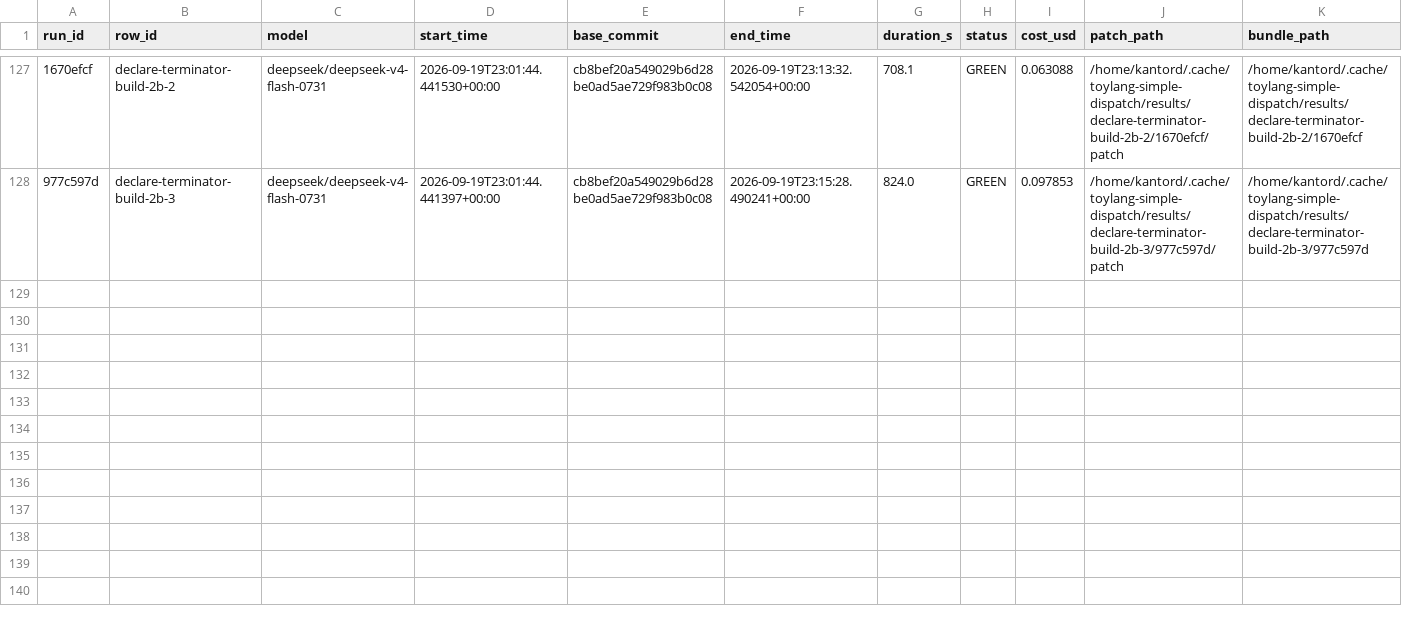
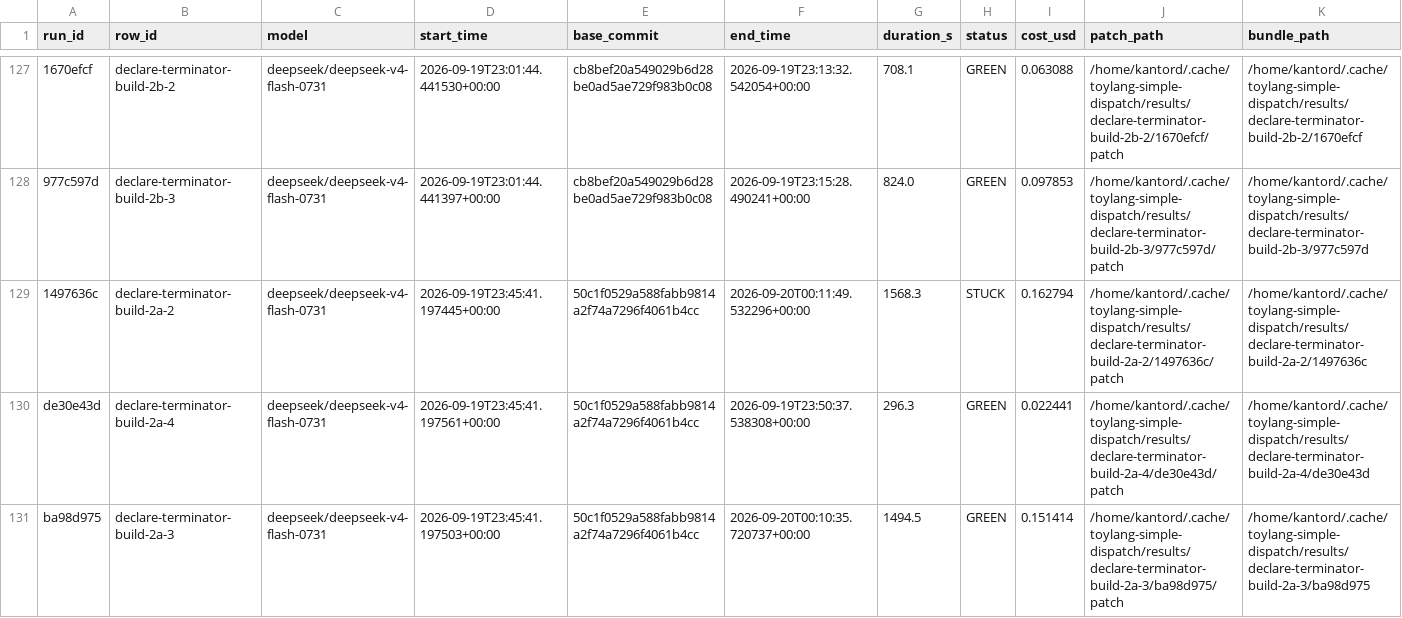
Before and after one commit to kantord/toylang, a CSV file: plans/dispatch-log.csv, drawn as a sheet; only a part is shown, gaps mark what is left out; rows hold the shown columns only; the diff names each change by its address in the sheet, - before the commit and + after, or states it on an @@ line.

```diff
--- a/plans/dispatch-log.csv
+++ b/plans/dispatch-log.csv
+row 129: 1497636c | declare-terminator-build-2a-2 | deepseek/deepseek-v4-flash-0731 | 2026-09-19T23:45:41.197445+00:00 | 50c1f0529a588fabb9814a2f74a7296f4061b4cc | 2026-09-20T00:11:49.532296+00:00 | 1568.3 | STUCK | 0.162794 | /home/kantord/.cache/toylang-simple-dispatch/results/declare-terminator-build-2a-2/1497636c/patch | /home/kantord/.cache/toylang-simple-dispatch/results/declare-terminator-build-2a-2/1497636c
+row 130: de30e43d | declare-terminator-build-2a-4 | deepseek/deepseek-v4-flash-0731 | 2026-09-19T23:45:41.197561+00:00 | 50c1f0529a588fabb9814a2f74a7296f4061b4cc | 2026-09-19T23:50:37.538308+00:00 | 296.3 | GREEN | 0.022441 | /home/kantord/.cache/toylang-simple-dispatch/results/declare-terminator-build-2a-4/de30e43d/patch | /home/kantord/.cache/toylang-simple-dispatch/results/declare-terminator-build-2a-4/de30e43d
+row 131: ba98d975 | declare-terminator-build-2a-3 | deepseek/deepseek-v4-flash-0731 | 2026-09-19T23:45:41.197503+00:00 | 50c1f0529a588fabb9814a2f74a7296f4061b4cc | 2026-09-20T00:10:35.720737+00:00 | 1494.5 | GREEN | 0.151414 | /home/kantord/.cache/toylang-simple-dispatch/results/declare-terminator-build-2a-3/ba98d975/patch | /home/kantord/.cache/toylang-simple-dispatch/results/declare-terminator-build-2a-3/ba98d975
```
Also changed, not shown: 1 other file.
